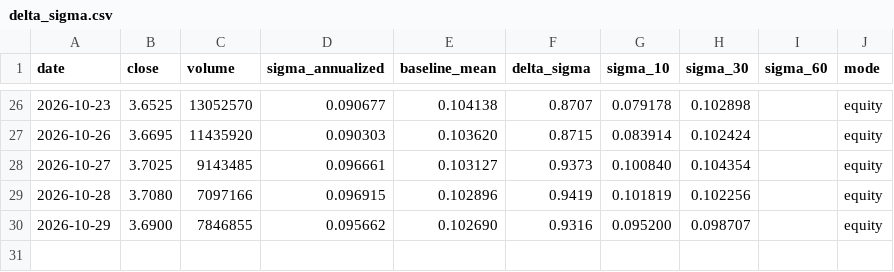
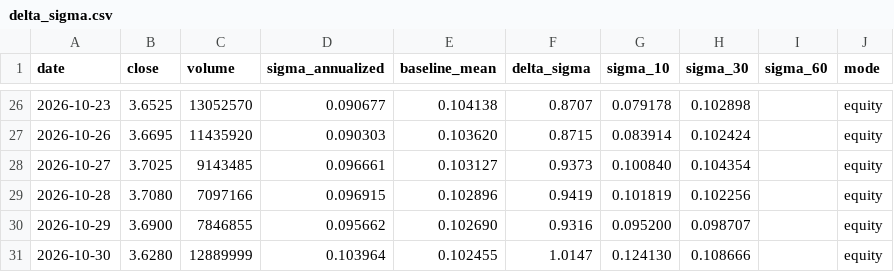
Before and after one commit to ruicsh/vallmon, a CSV file: data/delta_sigma.csv, drawn as a sheet; only a part is shown, gaps mark what is left out.

```diff
--- a/data/delta_sigma.csv
+++ b/data/delta_sigma.csv
@@ -30 +30,2 @@ date,close,volume,sigma_annualized,baseline_mean,delta_sigma,sigma_10,sigma_30,s
 2026-10-29,3.6900,7846855,0.095662,0.102690,0.9316,0.095200,0.098707,,equity
+2026-10-30,3.6280,12889999,0.103964,0.102455,1.0147,0.124130,0.108666,,equity
```
Also changed, not shown: 1 other file.
